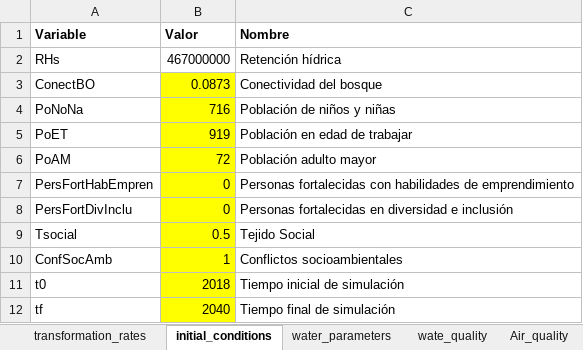
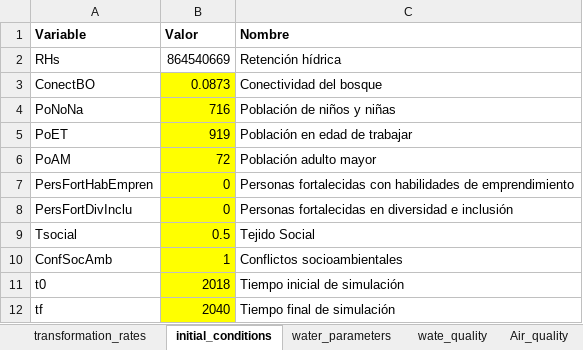
Before and after one commit to PEM-Humboldt/herramienta-resiliencia-simulador, an Excel workbook: condiciones_iniciales/parameters.xlsx, sheet initial_conditions, drawn as a sheet; values as stored, in another font and other column widths than the file's, no borders; the diff names each change by its address in the sheet, - before the commit and + after, or states it on an @@ line.

```diff
--- a/condiciones_iniciales/parameters.xlsx (sheet initial_conditions)
+++ b/condiciones_iniciales/parameters.xlsx (sheet initial_conditions)
-B2 (Valor): 467000000
+B2 (Valor): 864540669
```
Also changed, not shown: sheet water_parameters, sheet Common_interes, other sheet tabs, 3 other files.
